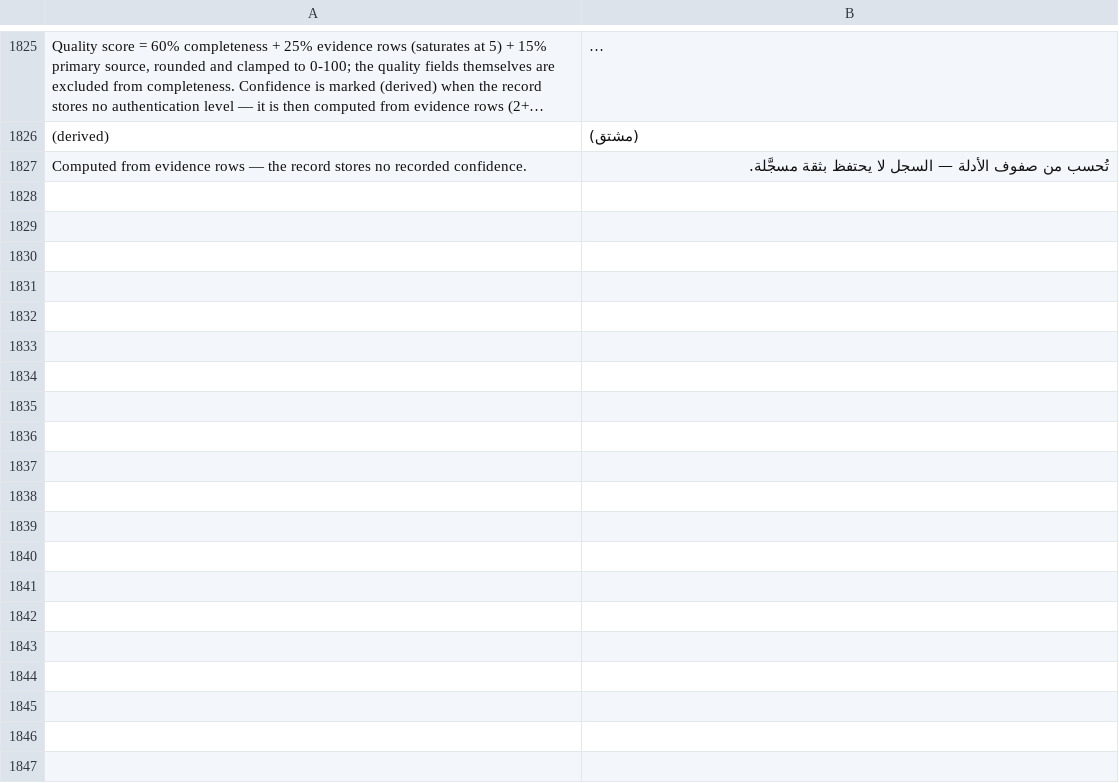
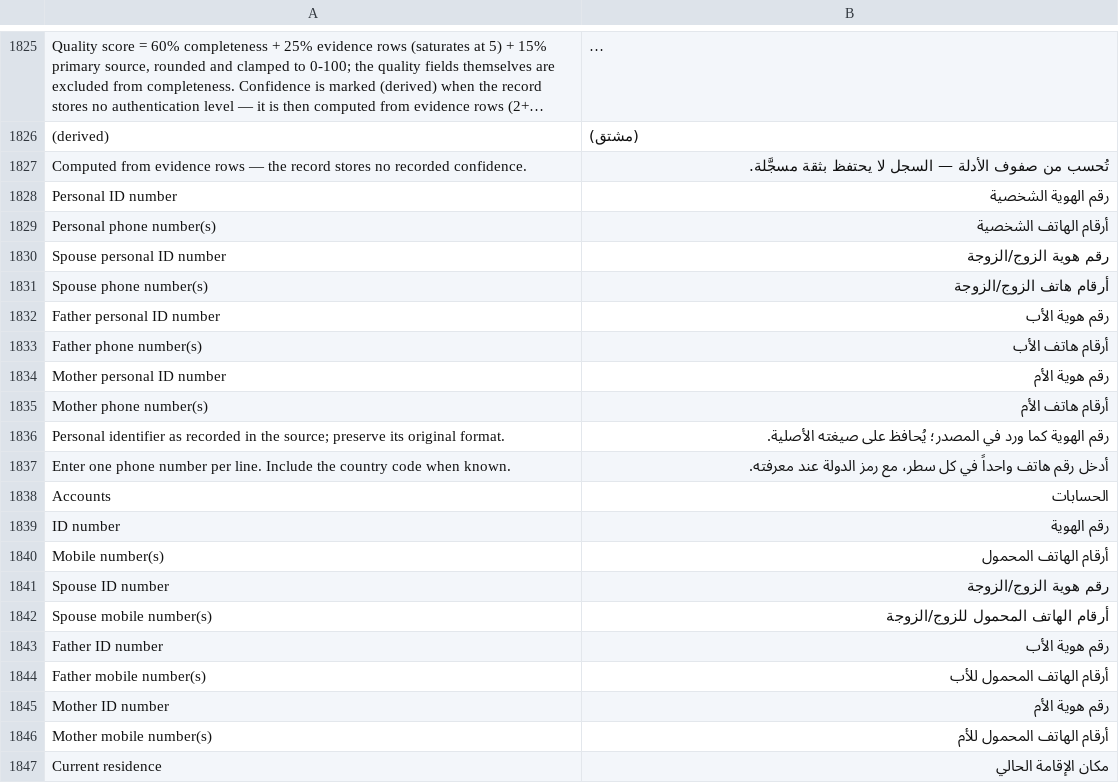
Before and after one commit to josuecano22222-rgb/Siraj-Research, a CSV file: siraj_research/translations/ar.csv, drawn as a sheet; only a part is shown, gaps mark what is left out; long unchanged cells end in …; the diff covers the shown part only; the diff names each change by its address in the sheet, - before the commit and + after, or states it on an @@ line.

Commit message:
Expand optional Person profile fields
Co-authored-by: arena-agent <297053741+arena-agent@users.noreply.github.com>

```diff
--- a/siraj_research/translations/ar.csv
+++ b/siraj_research/translations/ar.csv
+row 1828: Personal ID number | رقم الهوية الشخصية
+row 1829: Personal phone number(s) | أرقام الهاتف الشخصية
+row 1830: Spouse personal ID number | رقم هوية الزوج/الزوجة
+row 1831: Spouse phone number(s) | أرقام هاتف الزوج/الزوجة
+row 1832: Father personal ID number | رقم هوية الأب
+row 1833: Father phone number(s) | أرقام هاتف الأب
+row 1834: Mother personal ID number | رقم هوية الأم
+row 1835: Mother phone number(s) | أرقام هاتف الأم
+row 1836: Personal identifier as recorded in the source; preserve its original format. | رقم الهوية كما ورد في المصدر؛ يُحافظ على صيغته الأصلية.
+row 1837: Enter one phone number per line. Include the country code when known. | أدخل رقم هاتف واحداً في كل سطر، مع رمز الدولة عند معرفته.
+row 1838: Accounts | الحسابات
+row 1839: ID number | رقم الهوية
+row 1840: Mobile number(s) | أرقام الهاتف المحمول
+row 1841: Spouse ID number | رقم هوية الزوج/الزوجة
+row 1842: Spouse mobile number(s) | أرقام الهاتف المحمول للزوج/الزوجة
+row 1843: Father ID number | رقم هوية الأب
+row 1844: Father mobile number(s) | أرقام الهاتف المحمول للأب
+row 1845: Mother ID number | رقم هوية الأم
+row 1846: Mother mobile number(s) | أرقام الهاتف المحمول للأم
+row 1847: Current residence | مكان الإقامة الحالي
```
Also changed, not shown: 14 added rows elsewhere in this file, 14 other files.
